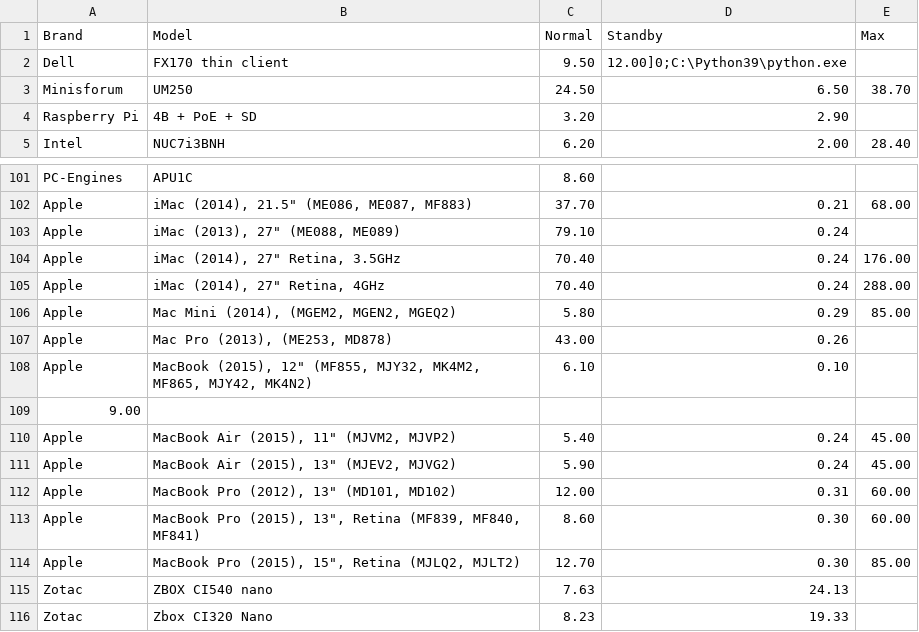
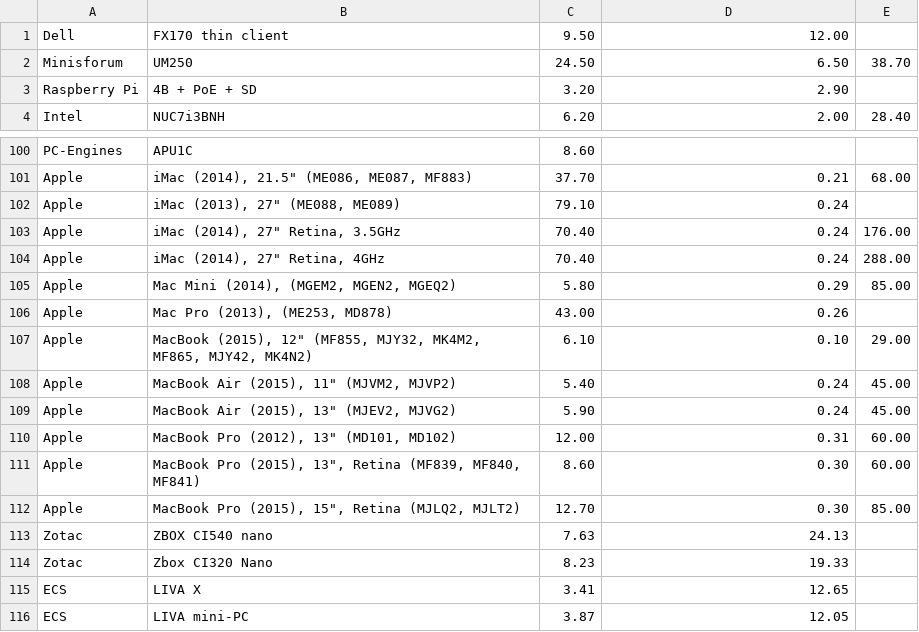
Before and after one commit to dpleshkov/cs-124-team-project, a CSV file: data/tpcdb.csv, drawn as a sheet; only a part is shown, gaps mark what is left out; the shorter side is filled out with more unchanged rows; removed rows and columns are numbered as before the commit, all else as after; the diff names each change by its address in the sheet, - before the commit and + after, or states it on an @@ line.

```diff
--- a/data/tpcdb.csv
+++ b/data/tpcdb.csv
-row 1: Brand | Model | Normal | Standby | Max
-D1: 12.00]0;C:\Python39\python.exe
+D1: 12.00
-E107: (empty)
+E107: 29.00
-row 109: 9.00
```
Also changed, not shown: data/EnergyStarParsed.csv, 11 other files.
